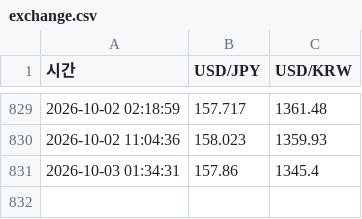
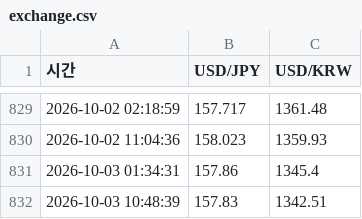
Before and after one commit to htw7117/Monitoring, a CSV file: data/exchange.csv, drawn as a sheet; only a part is shown, gaps mark what is left out.

```diff
--- a/data/exchange.csv
+++ b/data/exchange.csv
@@ -831 +831,2 @@
 2026-10-03 01:34:31,157.86,1345.4
+2026-10-03 10:48:39,157.83,1342.51
```
